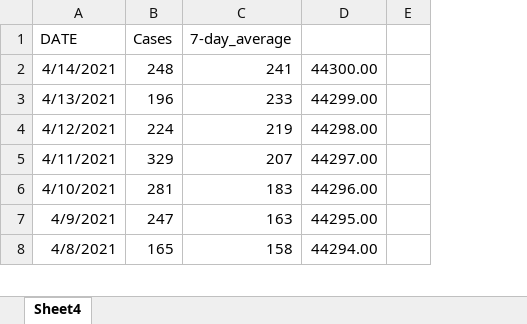
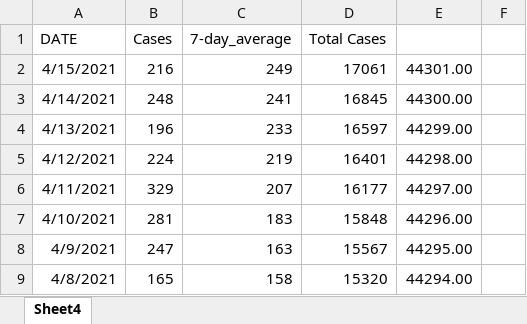
Before and after one commit to NoahCornish/durhamregionCOVID-19, an Excel workbook: durham_daily_cases.xlsx, sheet Sheet4, drawn as a sheet; only a part is shown; values as stored, in another font and other column widths than the file's, no borders; addresses are those after the commit; the diff names each change by its address in the sheet, - before the commit and + after, or states it on an @@ line.

```diff
--- a/durham_daily_cases.xlsx (sheet Sheet4)
+++ b/durham_daily_cases.xlsx (sheet Sheet4)
+column D (Total Cases), rows 3-9: 16845 | 16597 | 16401 | 16177 | 15848 | 15567 | 15320
+row 2: 4/15/2021 | 216 | 249 | 17061 | 44301.00
```
Also changed, not shown: formulas that keep their value, durham_daily_vaccinations.xlsx, 1 other file.
